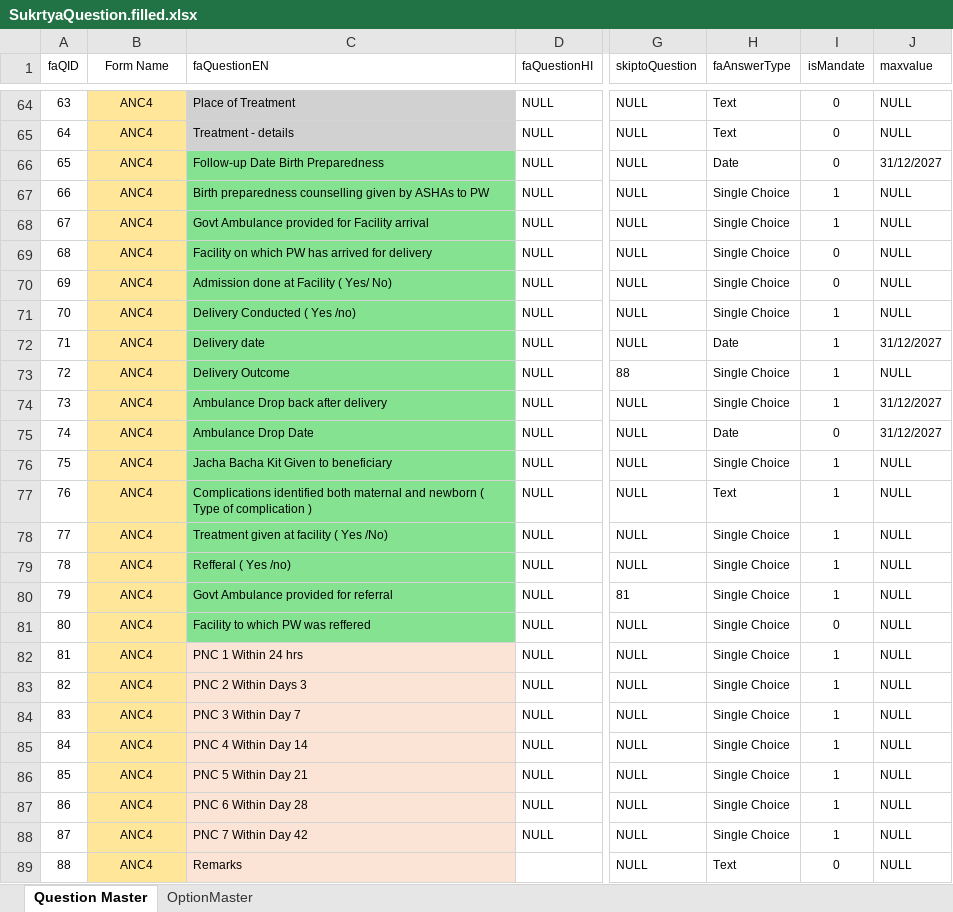
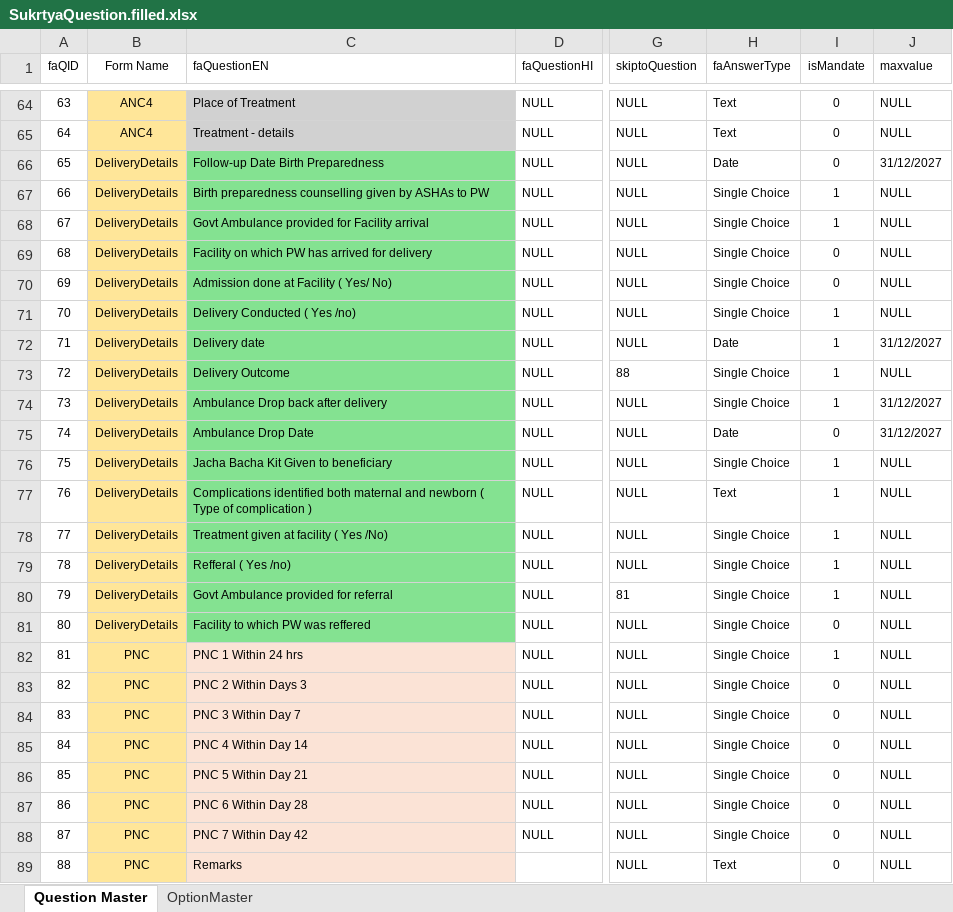
Before and after one commit to PSMRI/sukrtya, an Excel workbook: SukrtyaQuestion.filled.xlsx, sheet Question Master, drawn as a sheet; only a part is shown, gaps mark what is left out; values as stored, in another font and other column widths than the file's, no borders; the diff names each change by its address in the sheet, - before the commit and + after, or states it on an @@ line.

```diff
--- a/SukrtyaQuestion.filled.xlsx (sheet Question Master)
+++ b/SukrtyaQuestion.filled.xlsx (sheet Question Master)
-B66:B81 (Form Name): ANC4
+B66:B81 (Form Name): DeliveryDetails
-B82:B89 (Form Name): ANC4
+B82:B89 (Form Name): PNC
-I83:I88 (isMandate): 1
+I83:I88 (isMandate): 0
```
Also changed, not shown: 8 other files.
